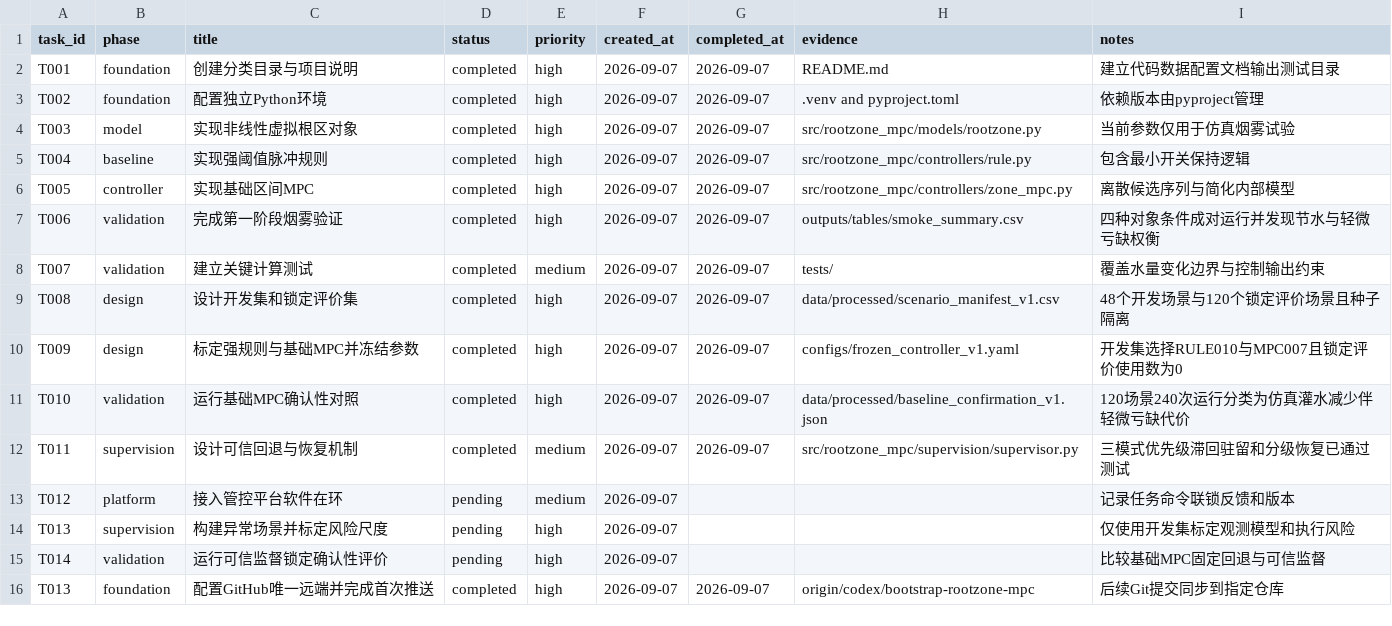
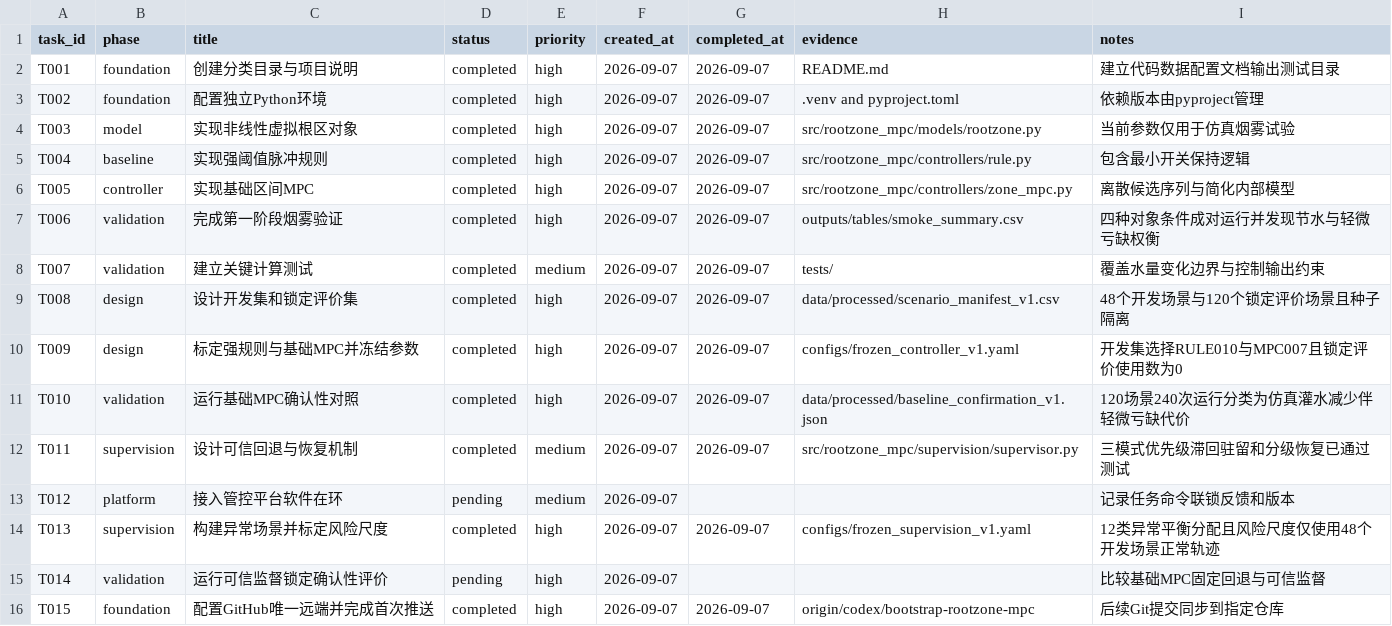
Before and after one commit to gzxxxxxx178-ship-it/greenhouse_rootzone_mpc, a CSV file: data/csv/task_list.csv, drawn as a sheet.

```diff
--- a/data/csv/task_list.csv
+++ b/data/csv/task_list.csv
@@ -13,4 +13,4 @@ T011,supervision,设计可信回退与恢复机制,completed,medium,2026-09-07,2
 T012,platform,接入管控平台软件在环,pending,medium,2026-09-07,,,记录任务命令联锁反馈和版本
-T013,supervision,构建异常场景并标定风险尺度,pending,high,2026-09-07,,,仅使用开发集标定观测模型和执行风险
+T013,supervision,构建异常场景并标定风险尺度,completed,high,2026-09-07,2026-09-07,configs/frozen_supervision_v1.yaml,12类异常平衡分配且风险尺度仅使用48个开发场景正常轨迹
 T014,validation,运行可信监督锁定确认性评价,pending,high,2026-09-07,,,比较基础MPC固定回退与可信监督
-T013,foundation,配置GitHub唯一远端并完成首次推送,completed,high,2026-09-07,2026-09-07,origin/codex/bootstrap-rootzone-mpc,后续Git提交同步到指定仓库
+T015,foundation,配置GitHub唯一远端并完成首次推送,completed,high,2026-09-07,2026-09-07,origin/codex/bootstrap-rootzone-mpc,后续Git提交同步到指定仓库
```
Also changed, not shown: 15 other files.
